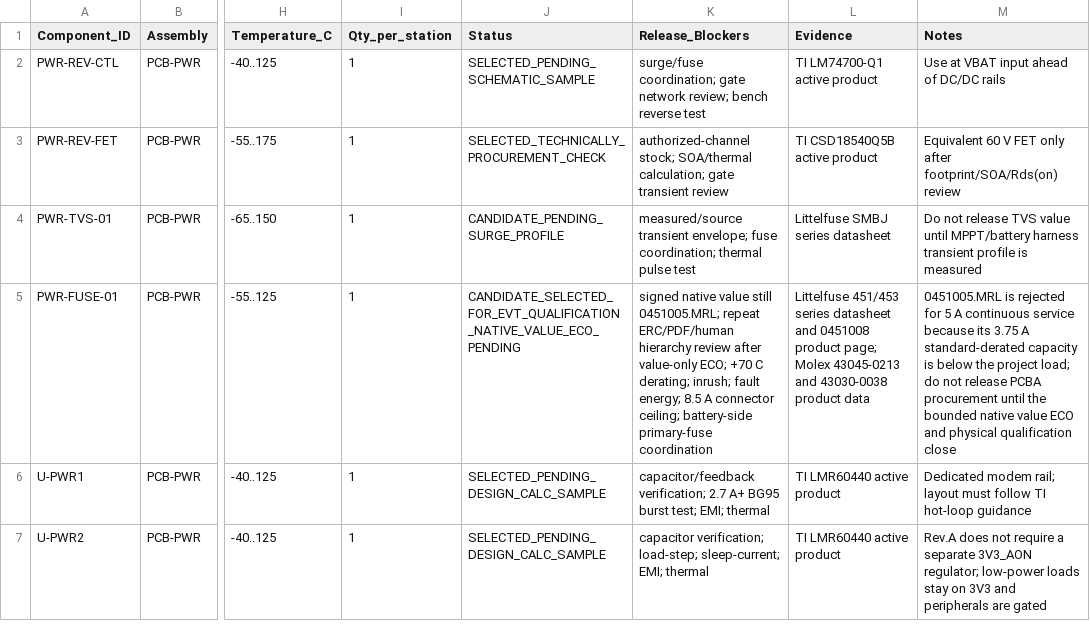
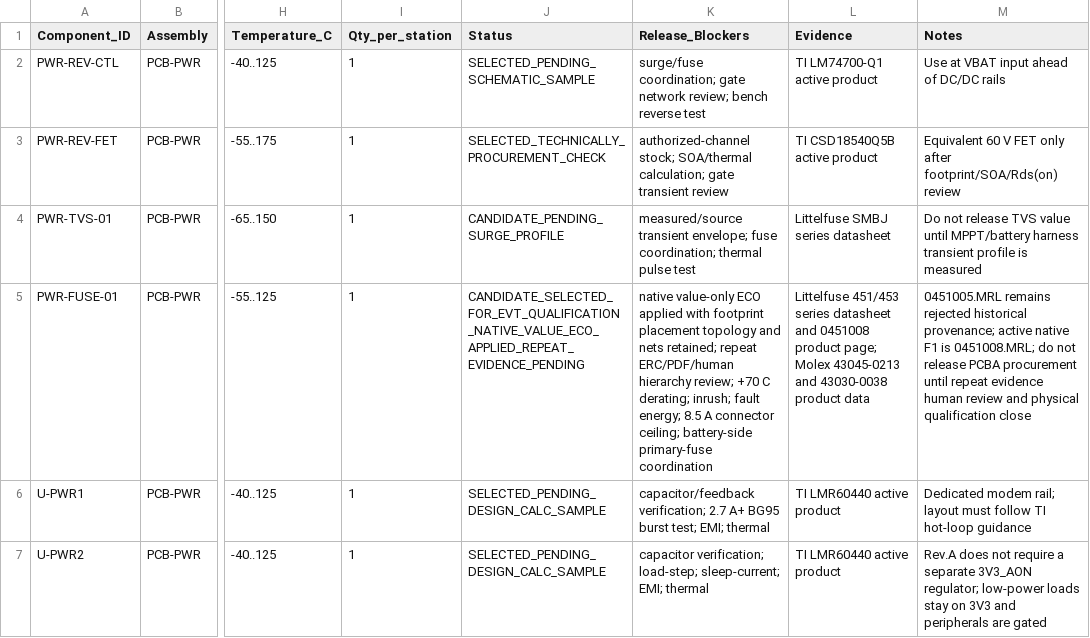
Before and after one commit to skif-ops/rs-zs-bpla, a CSV file: hardware/POWER_COMPONENT_FREEZE_REV_A.csv, drawn as a sheet; only a part is shown, gaps mark what is left out; the diff names each change by its address in the sheet, - before the commit and + after, or states it on an @@ line.

Commit message:
hardware: apply PCB-PWR F1 value-only ECO

```diff
--- a/hardware/POWER_COMPONENT_FREEZE_REV_A.csv
+++ b/hardware/POWER_COMPONENT_FREEZE_REV_A.csv
-J5 (Status): CANDIDATE_SELECTED_FOR_EVT_QUALIFICATION_NATIVE_VALUE_ECO_PENDING
+J5 (Status): CANDIDATE_SELECTED_FOR_EVT_QUALIFICATION_NATIVE_VALUE_ECO_APPLIED_REPEAT_EVIDENCE_PENDING
-K5 (Release_Blockers): signed native value still 0451005.MRL; repeat ERC/PDF/human hierarchy review after value-only ECO; +70 C…
+K5 (Release_Blockers): native value-only ECO applied with footprint placement topology and nets retained; repeat ERC/PDF/human hierarchy review; +70 C…
-M5 (Notes): 0451005.MRL is rejected for 5 A continuous service because its 3.75 A standard-derated capacity is below the project load; do not release PCBA procurement until the bounded native value ECO and physical…
+M5 (Notes): 0451005.MRL remains rejected historical provenance; active native F1 is 0451008.MRL; do not release PCBA procurement until repeat evidence human review and physical…
```
Also changed, not shown: 26 other files.
